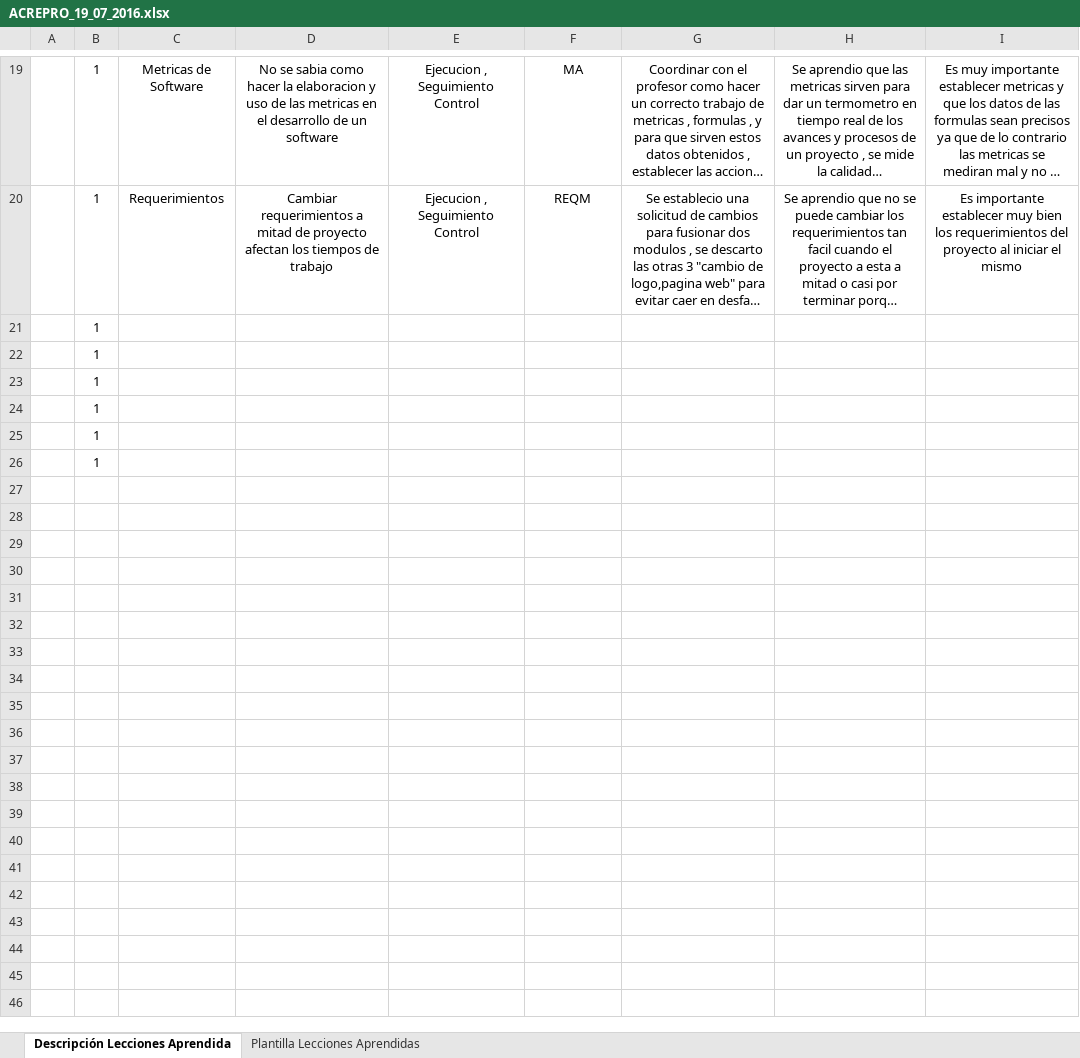
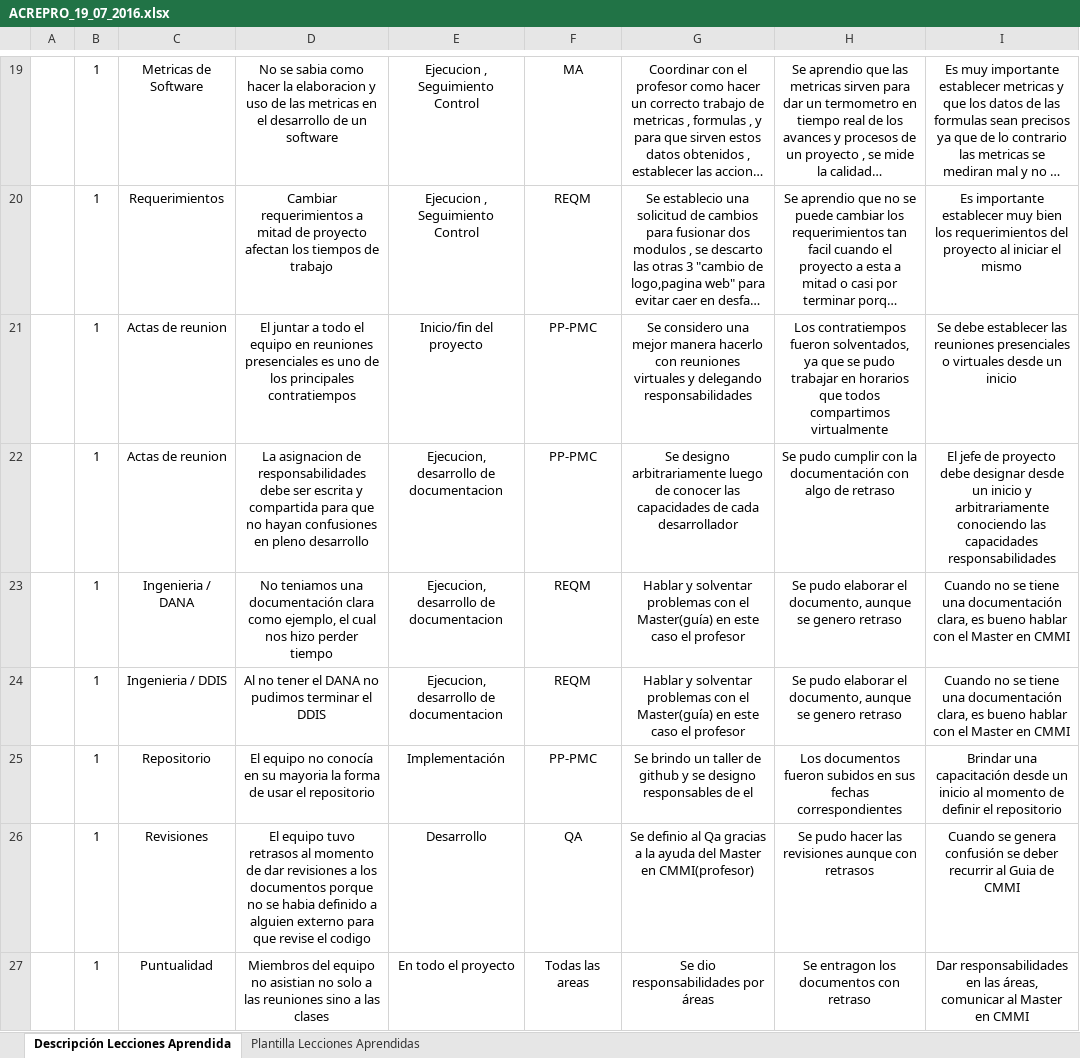
Before and after one commit to Al3n/Proyecto-BioAssistent, an Excel workbook: Area de Proceso PP-PMC/v0.3/ACREPRO/ACREPRO_19_07_2016.xlsx, sheet Descripción Lecciones Aprendida, drawn as a sheet; only a part is shown, gaps mark what is left out; long unchanged cells end in …; values as stored, in another font and other column widths than the file's, no borders; charts and pictures not drawn; removed rows and columns are numbered as before the commit, all else as after; the diff names each change by its address in the sheet, - before the commit and + after, or states it on an @@ line.

Commit message:
actualizado
16 07 2016

```diff
--- a/Area de Proceso PP-PMC/v0.3/ACREPRO/ACREPRO_19_07_2016.xlsx (sheet Descripción Lecciones Aprendida)
+++ b/Area de Proceso PP-PMC/v0.3/ACREPRO/ACREPRO_19_07_2016.xlsx (sheet Descripción Lecciones Aprendida)
-row 21:  | 1
-row 22:  | 1
-row 23:  | 1
-row 24:  | 1
-row 25:  | 1
-row 26:  | 1
+row 21:  | 1 | Actas de reunion | El juntar a todo el equipo en reuniones presenciales es uno de los principales contratiempos | Inicio/fin del proyecto | PP-PMC | Se considero una mejor manera hacerlo con reuniones virtuales y delegando responsabilidades | Los contratiempos fueron solventados, ya que se pudo trabajar en horarios que todos compartimos virtualmente | Se debe establecer las reuniones presenciales o virtuales desde un inicio
+row 22:  | 1 | Actas de reunion | La asignacion de responsabilidades debe ser escrita y compartida para que no hayan confusiones en pleno desarrollo | Ejecucion, desarrollo de documentacion | PP-PMC | Se designo arbitrariamente luego de conocer las capacidades de cada desarrollador | Se pudo cumplir con la documentación con algo de retraso | El jefe de proyecto debe designar desde un inicio y arbitrariamente conociendo las capacidades responsabilidades
+row 23:  | 1 | Ingenieria / DANA | No teniamos una documentación clara como ejemplo, el cual nos hizo perder tiempo | Ejecucion, desarrollo de documentacion | REQM | Hablar y solventar problemas con el Master(guía) en este caso el profesor | Se pudo elaborar el documento, aunque se genero retraso | Cuando no se tiene una documentación clara, es bueno hablar con el Master en CMMI
+row 24:  | 1 | Ingenieria / DDIS | Al no tener el DANA no pudimos terminar el DDIS | Ejecucion, desarrollo de documentacion | REQM | Hablar y solventar problemas con el Master(guía) en este caso el profesor | Se pudo elaborar el documento, aunque se genero retraso | Cuando no se tiene una documentación clara, es bueno hablar con el Master en CMMI
+row 25:  | 1 | Repositorio | El equipo no conocía en su mayoria la forma de usar el repositorio | Implementación | PP-PMC | Se brindo un taller de github y se designo responsables de el | Los documentos fueron subidos en sus fechas correspondientes | Brindar una capacitación desde un inicio al momento de definir el repositorio
+row 26:  | 1 | Revisiones | El equipo tuvo retrasos al momento de dar revisiones a los documentos porque no se habia definido a alguien externo para que revise el codigo | Desarrollo | QA | Se definio al Qa gracias a la ayuda del Master en CMMI(profesor) | Se pudo hacer las revisiones aunque con retrasos | Cuando se genera confusión se deber recurrir al Guia de CMMI
+row 27:  | 1 | Puntualidad | Miembros del equipo no asistian no solo a las reuniones sino a las clases | En todo el proyecto | Todas las areas | Se dio responsabilidades por áreas | Se entragon los documentos con retraso | Dar responsabilidades en las áreas, comunicar al Master en CMMI
```
